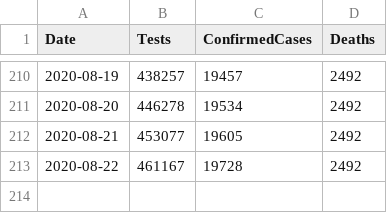
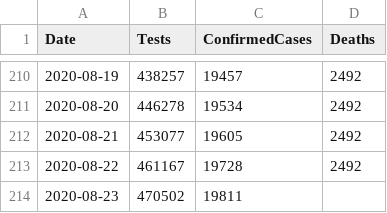
Before and after one commit to geeogi/covid-19-uk-data, a CSV file: data/covid-19-totals-scotland.csv, drawn as a sheet; only a part is shown, gaps mark what is left out; the diff names each change by its address in the sheet, - before the commit and + after, or states it on an @@ line.

```diff
--- a/data/covid-19-totals-scotland.csv
+++ b/data/covid-19-totals-scotland.csv
+row 214: 2020-08-23 | 470502 | 19811
```
Also changed, not shown: data/covid-19-indicators-uk.csv, 2 other files.
